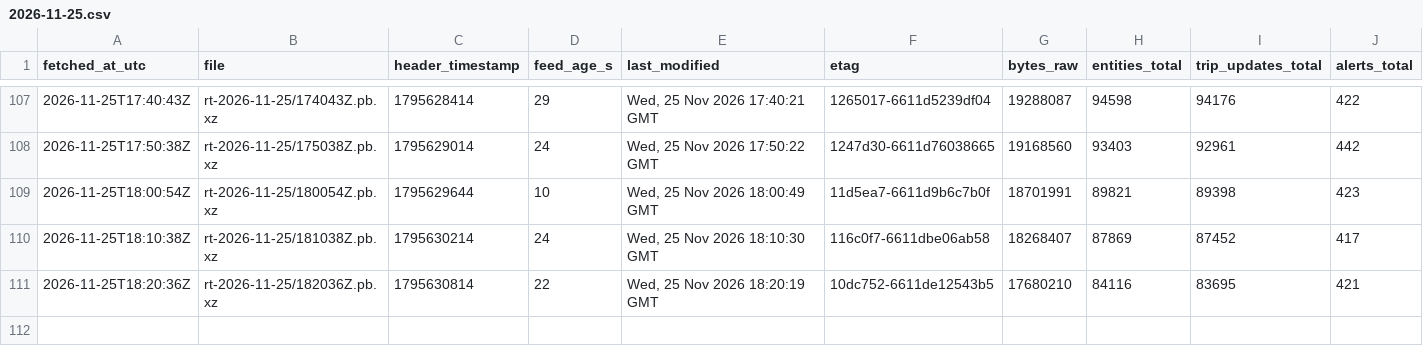
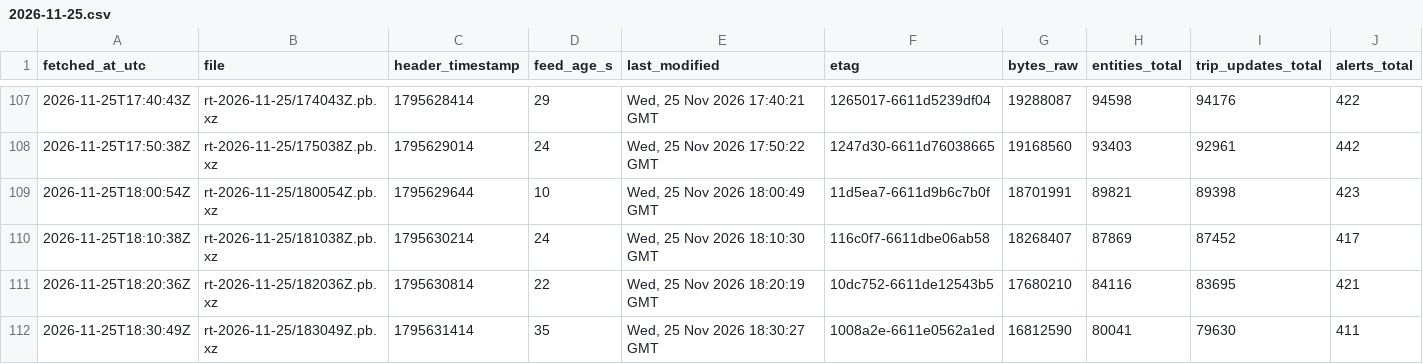
Before and after one commit to FabianGlueck/gtfs-rt-recorder, a CSV file: data/index/2026-11-25.csv, drawn as a sheet; only a part is shown, gaps mark what is left out; rows hold the shown columns only; the diff names each change by its address in the sheet, - before the commit and + after, or states it on an @@ line.

```diff
--- a/data/index/2026-11-25.csv
+++ b/data/index/2026-11-25.csv
+row 112: 2026-11-25T18:30:49Z | rt-2026-11-25/183049Z.pb.xz | 1795631414 | 35 | Wed, 25 Nov 2026 18:30:27 GMT | 1008a2e-6611e0562a1ed | 16812590 | 80041 | 79630 | 411
```
